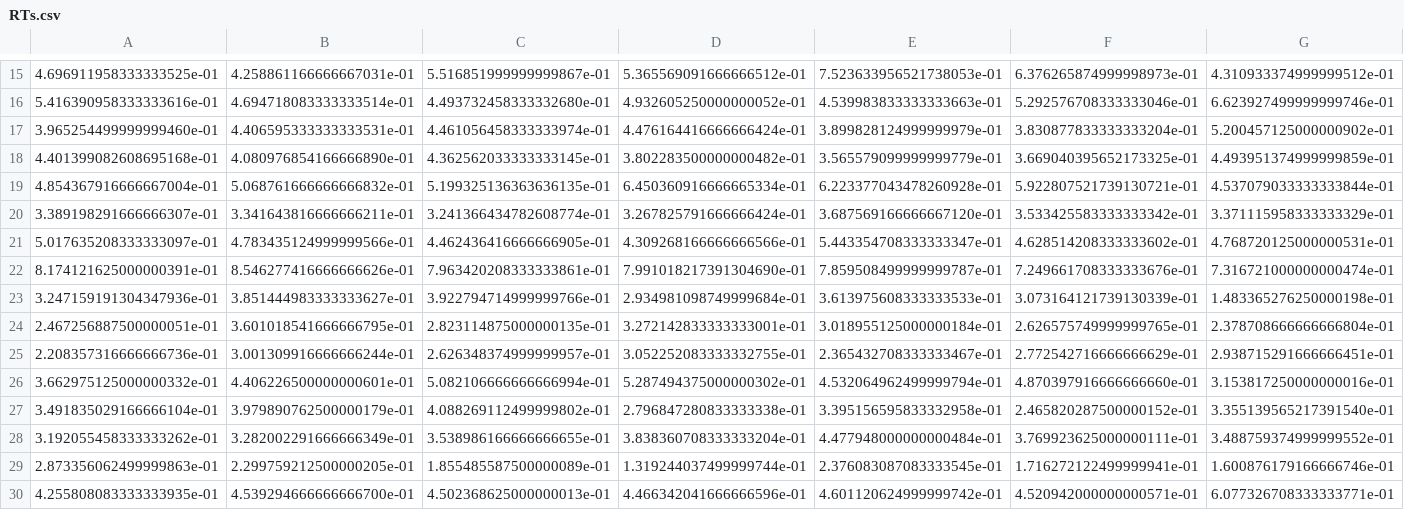
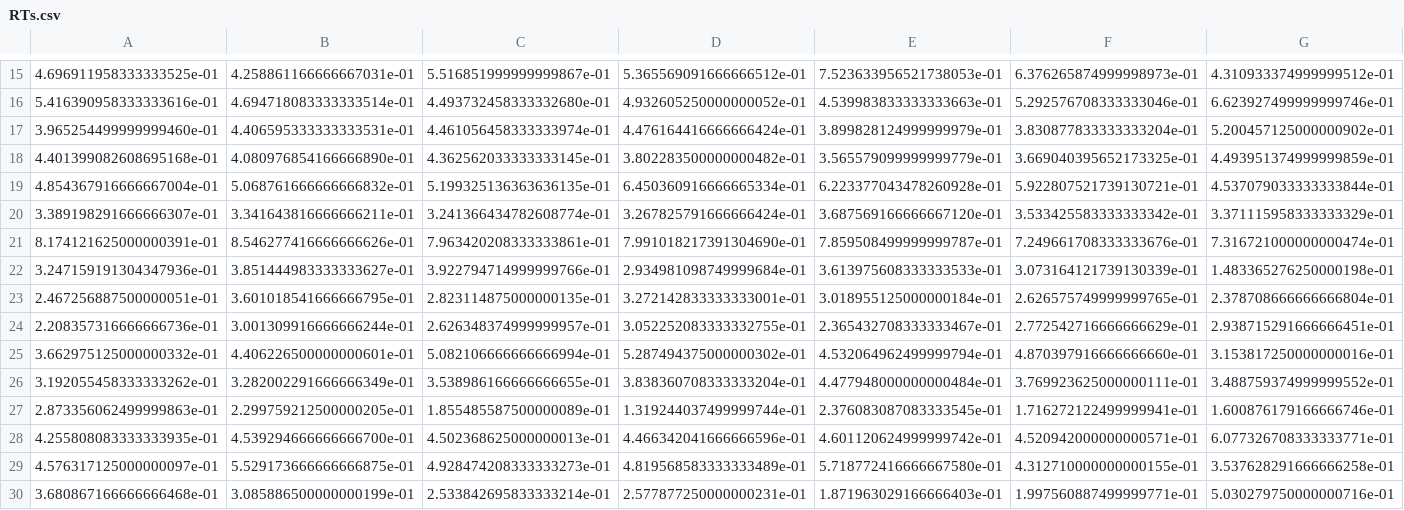
Before and after one commit to Lucakaemmer/tDCS_tACS, a CSV file: data_analysis/data/RTs.csv, drawn as a sheet; only a part is shown, gaps mark what is left out; the shorter side is filled out with more unchanged rows; rows hold the shown columns only; the diff names each change by its address in the sheet, - before the commit and + after, or states it on an @@ line.

```diff
--- a/data_analysis/data/RTs.csv
+++ b/data_analysis/data/RTs.csv
-row 21: 5.017635208333333097e-01 | 4.783435124999999566e-01 | 4.462436416666666905e-01 | 4.309268166666666566e-01 | 5.443354708333333347e-01 | 4.628514208333333602e-01 | 4.768720125000000531e-01
-row 27: 3.491835029166666104e-01 | 3.979890762500000179e-01 | 4.088269112499999802e-01 | 2.796847280833333338e-01 | 3.395156595833332958e-01 | 2.465820287500000152e-01 | 3.355139565217391540e-01
```
Also changed, not shown: data_analysis/data/accuracies.csv, 4 other files.
